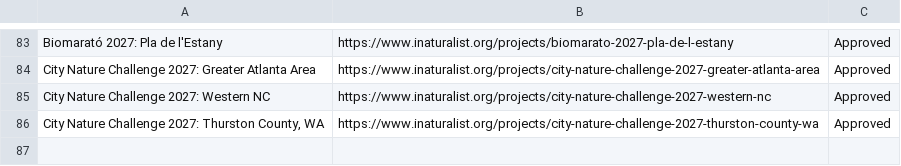
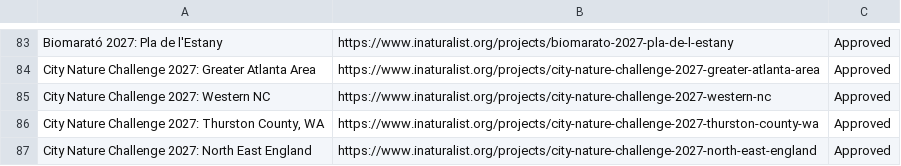
Before and after one commit to alisonkestrel22/cnc-boundary-checker, a CSV file: projects.csv, drawn as a sheet; only a part is shown, gaps mark what is left out.

Commit message:
Add City Nature Challenge 2027: North East England
Saved from the boundary check page by lbrody-cas.

```diff
--- a/projects.csv
+++ b/projects.csv
@@ -86 +86,2 @@ City Nature Challenge 2027: Western NC,https://www.inaturalist.org/projects/city
 "City Nature Challenge 2027: Thurston County, WA",https://www.inaturalist.org/projects/city-nature-challenge-2027-thurston-county-wa,Approved
+City Nature Challenge 2027: North East England,https://www.inaturalist.org/projects/city-nature-challenge-2027-north-east-england,Approved
```
Also changed, not shown: 1 other file.
